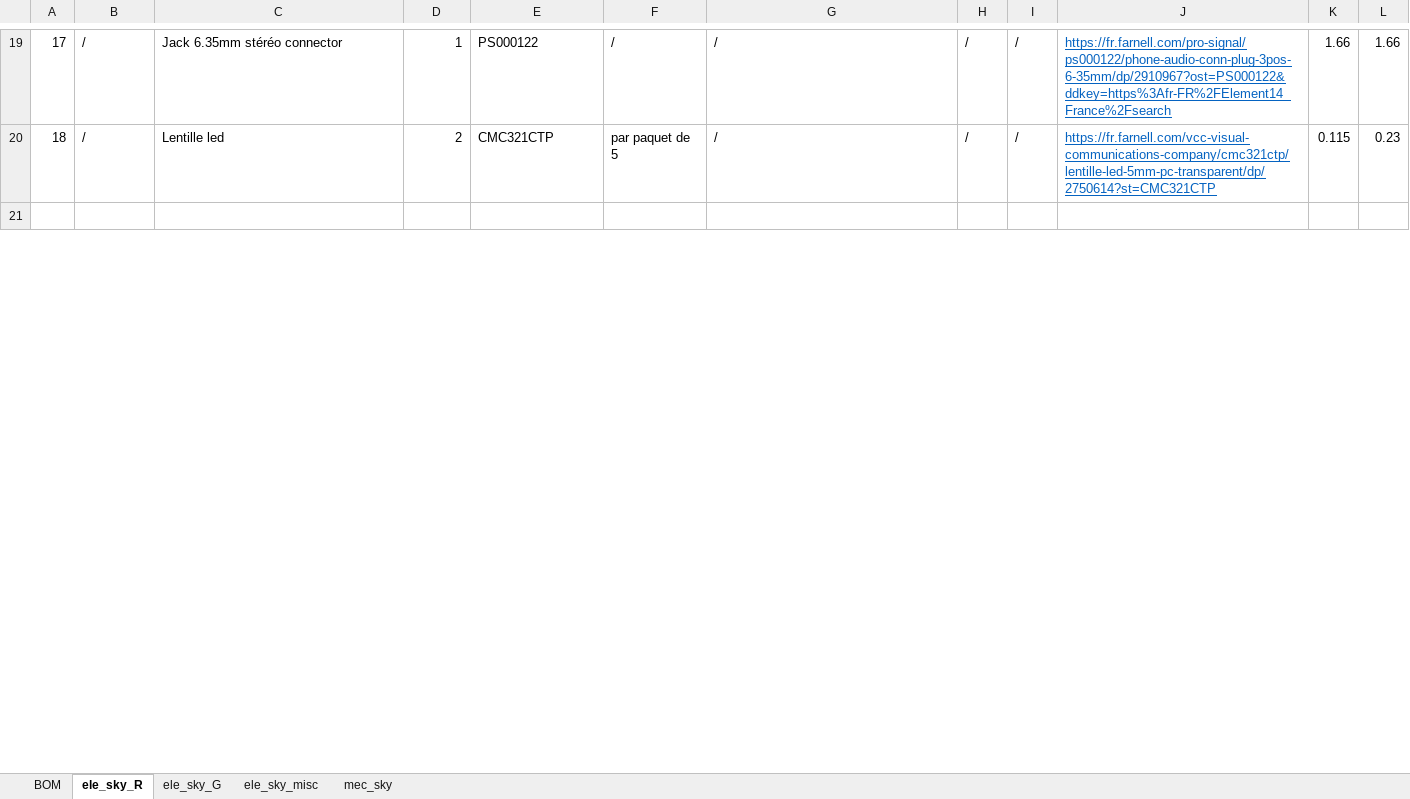
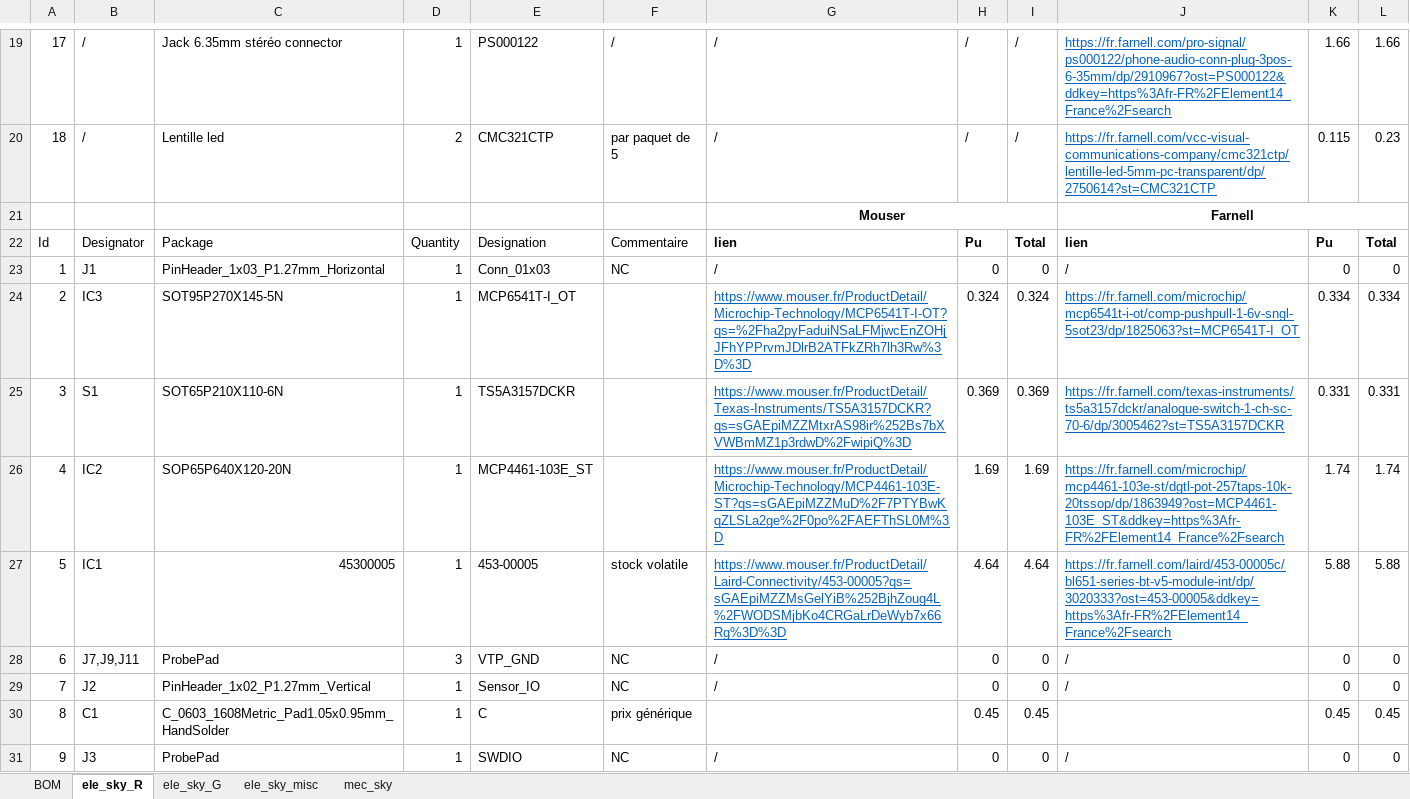
Before and after one commit to davernicct/work_ide, an Excel workbook: BOMs/BOM_globale.xlsx, sheet ele_sky_R, drawn as a sheet; only a part is shown, gaps mark what is left out; the shorter side is filled out with more unchanged rows; values as stored, in another font and other column widths than the file's, no borders; conditional formats not drawn; the diff covers the shown part only; the diff names each change by its address in the sheet, - before the commit and + after, or states it on an @@ line.

```diff
--- a/BOMs/BOM_globale.xlsx (sheet ele_sky_R)
+++ b/BOMs/BOM_globale.xlsx (sheet ele_sky_R)
+row 21:  |  |  |  |  |  | Mouser |  |  | Farnell
+row 22: Id | Designator | Package | Quantity | Designation | Commentaire | lien | Pu | Total | lien | Pu | Total
+row 23: 1 | J1 | PinHeader_1x03_P1.27mm_Horizontal | 1 | Conn_01x03 | NC | / | 0 | 0 | / | 0 | 0
+row 24: 2 | IC3 | SOT95P270X145-5N | 1 | MCP6541T-I_OT |  | https://www.mouser.fr/ProductDetail/Microchip-Technology/MCP6541T-I-OT?qs=%2Fha2pyFaduiNSaLFMjwcEnZOHjJFhYPPrvmJDlrB2ATFkZRh7lh3Rw%3D%3D | 0.324 | 0.324 | https://fr.farnell.com/microchip/mcp6541t-i-ot/comp-pushpull-1-6v-sngl-5sot23/dp/1825063?st=MCP6541T-I_OT | 0.334 | 0.334
+row 25: 3 | S1 | SOT65P210X110-6N | 1 | TS5A3157DCKR |  | https://www.mouser.fr/ProductDetail/Texas-Instruments/TS5A3157DCKR?qs=sGAEpiMZZMtxrAS98ir%252Bs7bXVWBmMZ1p3rdwD%2FwipiQ%3D | 0.369 | 0.369 | https://fr.farnell.com/texas-instruments/ts5a3157dckr/analogue-switch-1-ch-sc-70-6/dp/3005462?st=TS5A3157DCKR | 0.331 | 0.331
+row 26: 4 | IC2 | SOP65P640X120-20N | 1 | MCP4461-103E_ST |  | https://www.mouser.fr/ProductDetail/Microchip-Technology/MCP4461-103E-ST?qs=sGAEpiMZZMuD%2F7PTYBwKqZLSLa2ge%2F0po%2FAEFThSL0M%3D | 1.69 | 1.69 | https://fr.farnell.com/microchip/mcp4461-103e-st/dgtl-pot-257taps-10k-20tssop/dp/1863949?ost=MCP4461-103E_ST&ddkey=https%3Afr-FR%2FElement14_France%2Fsearch | 1.74 | 1.74
+row 27: 5 | IC1 | 45300005 | 1 | 453-00005 | stock volatile | https://www.mouser.fr/ProductDetail/Laird-Connectivity/453-00005?qs=sGAEpiMZZMsGelYiB%252BjhZoug4L%2FWODSMjbKo4CRGaLrDeWyb7x66Rg%3D%3D | 4.64 | 4.64 | https://fr.farnell.com/laird/453-00005c/bl651-series-bt-v5-module-int/dp/3020333?ost=453-00005&ddkey=https%3Afr-FR%2FElement14_France%2Fsearch | 5.88 | 5.88
+row 28: 6 | J7,J9,J11 | ProbePad | 3 | VTP_GND | NC | / | 0 | 0 | / | 0 | 0
+row 29: 7 | J2 | PinHeader_1x02_P1.27mm_Vertical | 1 | Sensor_IO | NC | / | 0 | 0 | / | 0 | 0
+row 30: 8 | C1 | C_0603_1608Metric_Pad1.05x0.95mm_HandSolder | 1 | C | prix générique |  | 0.45 | 0.45 |  | 0.45 | 0.45
+row 31: 9 | J3 | ProbePad | 1 | SWDIO | NC | / | 0 | 0 | / | 0 | 0
```
Also changed, not shown: 11 added rows elsewhere in this sheet, formulas that keep their value, 3 other files.
